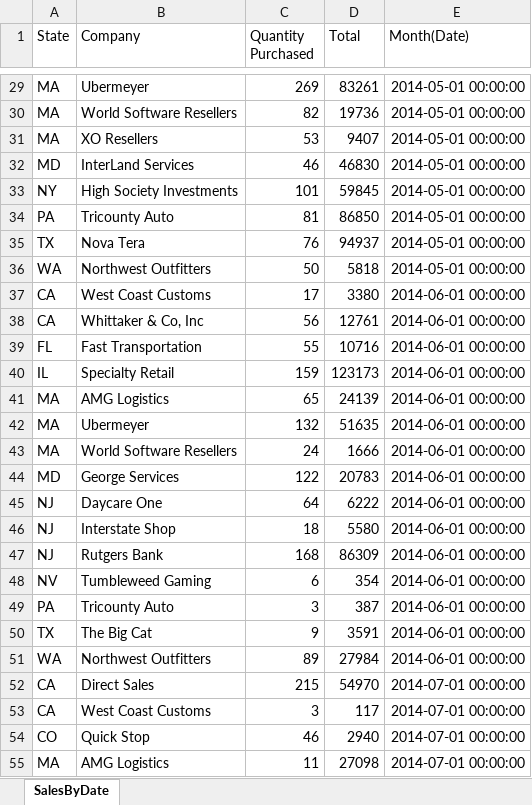
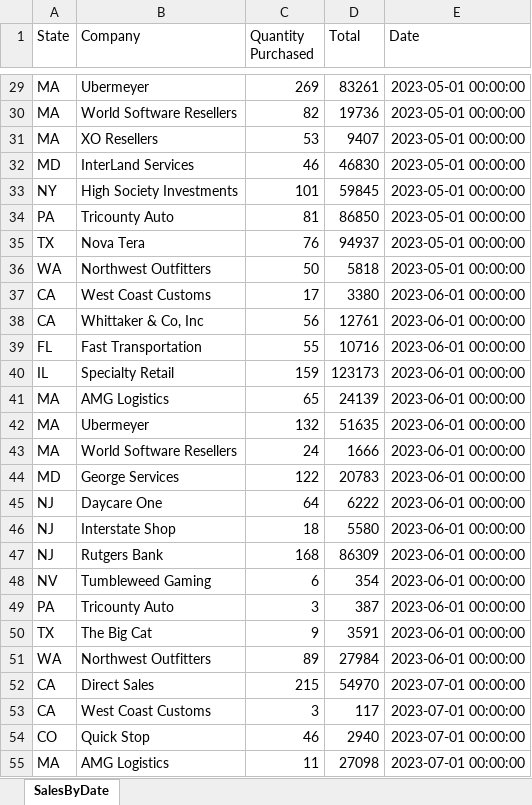
Before and after one commit to inetsoft-technology/stylebi-docs, an Excel workbook: InetSoftUserDocumentation/modules/ROOT/attachments/ProductSales.xlsx, sheet SalesByDate, drawn as a sheet; only a part is shown, gaps mark what is left out; values as stored, in another font and other column widths than the file's, no borders; charts and pictures not drawn; the diff covers the shown part only; the diff names each change by its address in the sheet, - before the commit and + after, or states it on an @@ line.

```diff
--- a/InetSoftUserDocumentation/modules/ROOT/attachments/ProductSales.xlsx (sheet SalesByDate)
+++ b/InetSoftUserDocumentation/modules/ROOT/attachments/ProductSales.xlsx (sheet SalesByDate)
-E1: Month(Date)
+E1: Date
-E29:E36 (Date): 2014-05-01 00:00:00
+E29:E36 (Date): 2023-05-01 00:00:00
-E37:E51 (Date): 2014-06-01 00:00:00
+E37:E51 (Date): 2023-06-01 00:00:00
-E52:E55 (Date): 2014-07-01 00:00:00
+E52:E55 (Date): 2023-07-01 00:00:00
```
Also changed, not shown: 542 edited cells elsewhere in this sheet, charts or pictures, InetSoftUserDocumentation/modules/ROOT/attachments/Analysis.xlsx, 23 other files.
